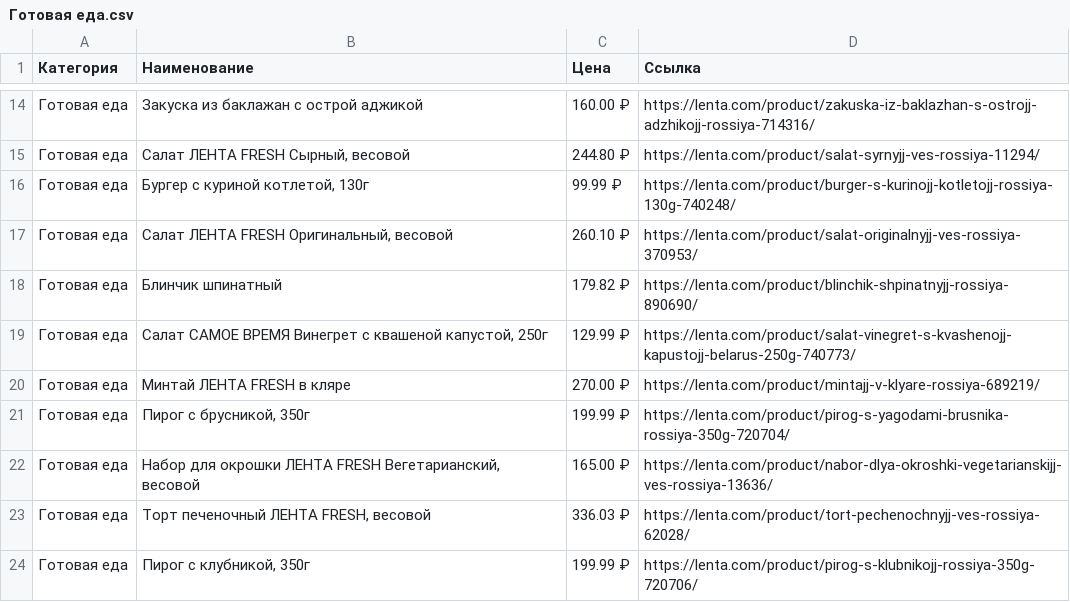
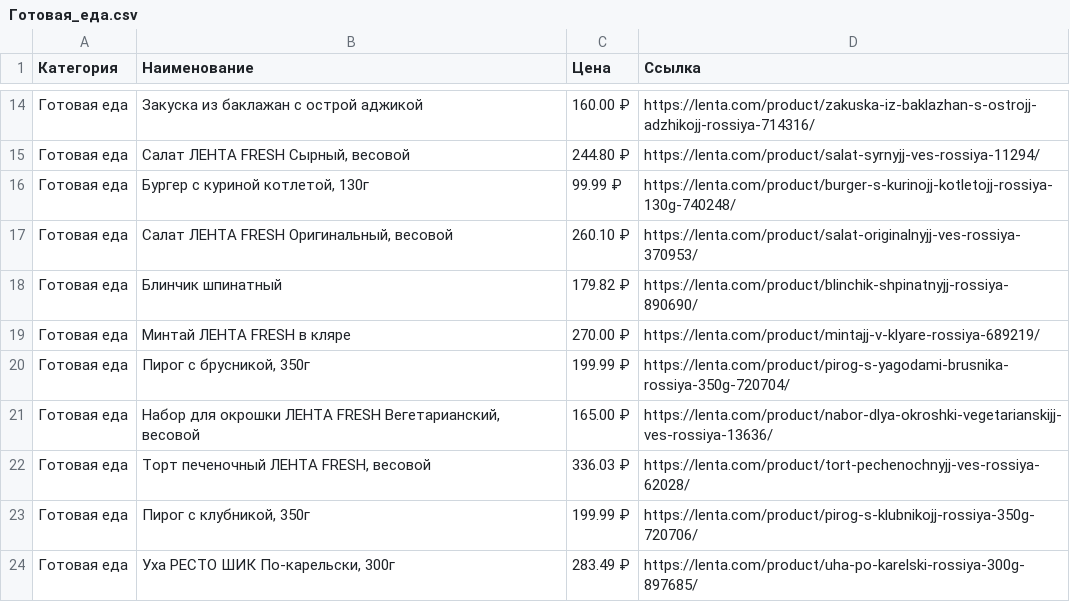
Before and after one commit to KolManis/tt_cenozavr, a CSV file: Готовая_еда.csv (was Готовая еда.csv), drawn as a sheet; only a part is shown, gaps mark what is left out; the shorter side is filled out with more unchanged rows; the diff names each change by its address in the sheet, - before the commit and + after, or states it on an @@ line.

```diff
--- a/Готовая еда.csv
+++ b/Готовая_еда.csv
-row 19: Готовая еда | Салат САМОЕ ВРЕМЯ Винегрет с квашеной капустой, 250г | 129.99 ₽ | https://lenta.com/product/salat-vinegret-s-kvashenojj-kapustojj-belarus-250g-740773/
```
Also changed, not shown: Овощи_и_фрукты.csv, Сыры.csv, 5 other files.
